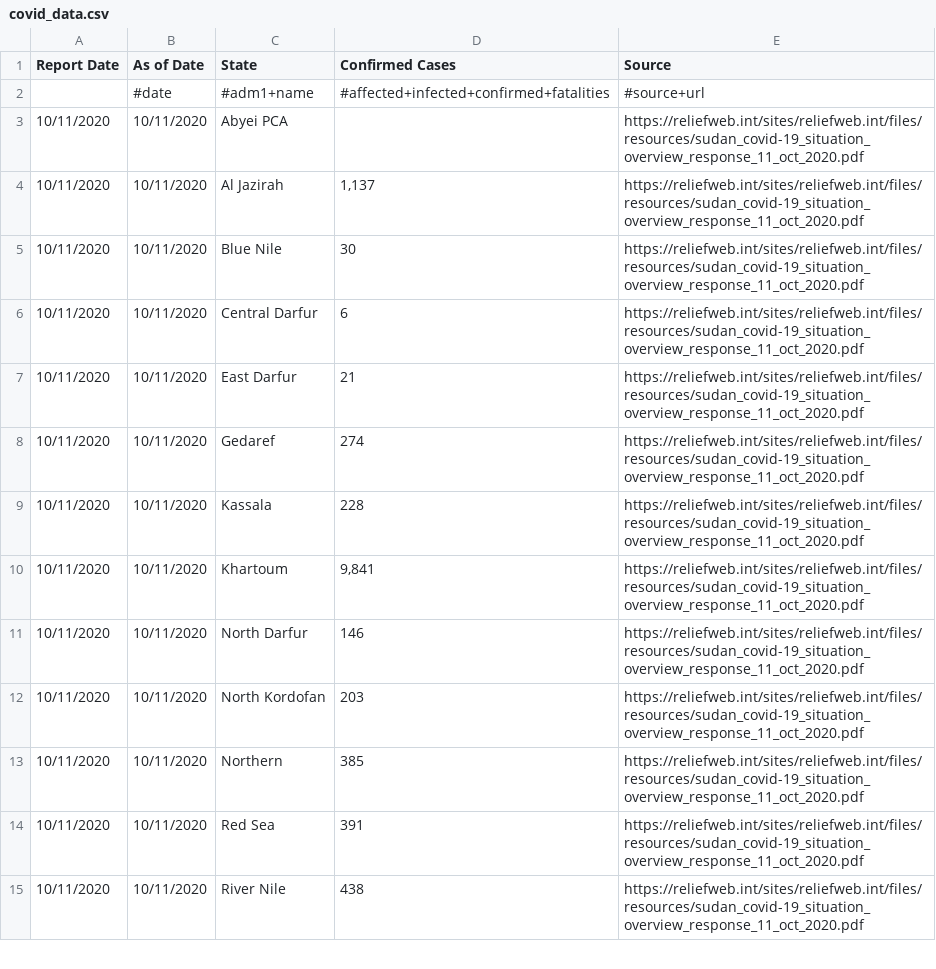
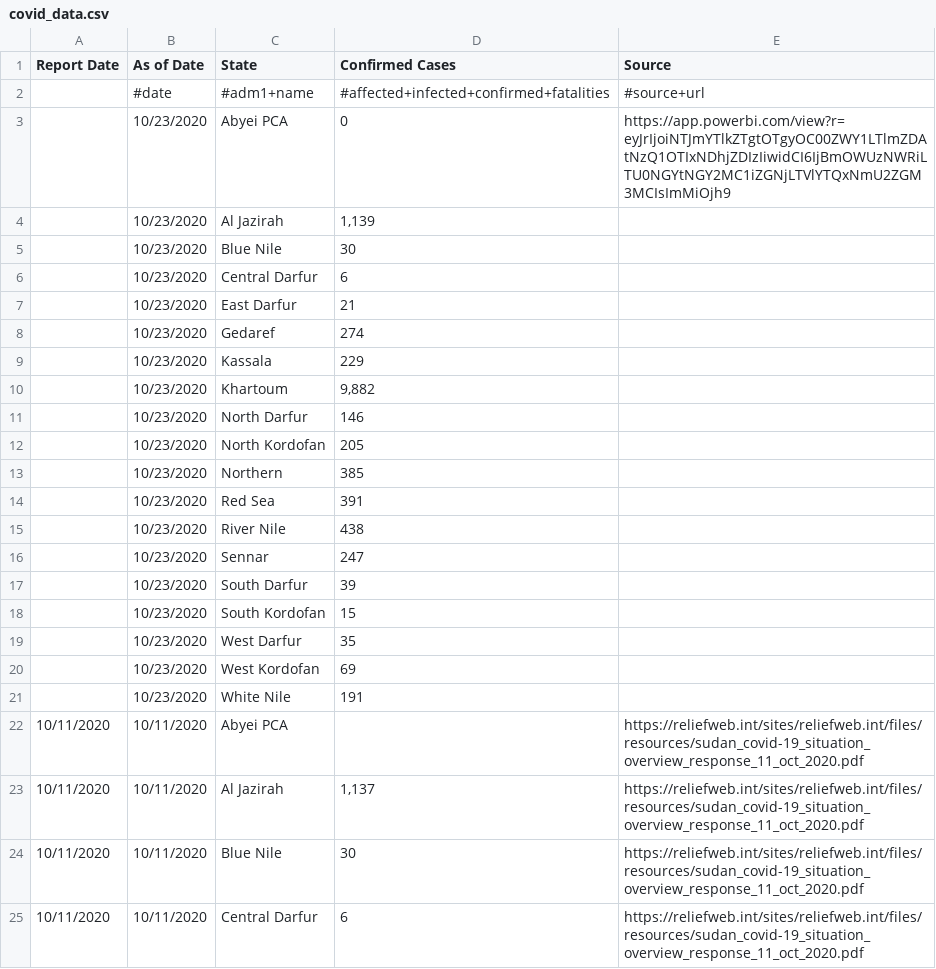
Before and after one commit to OCHA-DAP/pa-COVID-model-parameterization, a CSV file: Inputs/SDN/COVID/covid_data.csv, drawn as a sheet; only a part is shown; the shorter side is filled out with more unchanged rows; the diff names each change by its address in the sheet, - before the commit and + after, or states it on an @@ line.

```diff
--- a/Inputs/SDN/COVID/covid_data.csv
+++ b/Inputs/SDN/COVID/covid_data.csv
+row 3:  | 10/23/2020 | Abyei PCA | 0 | https://app.powerbi.com/view?r=eyJrIjoiNTJmYTlkZTgtOTgyOC00ZWY1LTlmZDAtNzQ1OTIxNDhjZDIzIiwidCI6IjBmOWUzNWRiLTU0NGYtNGY2MC1iZGNjLTVlYTQxNmU2ZGM3MCIsImMiOjh9
+row 4:  | 10/23/2020 | Al Jazirah | 1,139
+row 5:  | 10/23/2020 | Blue Nile | 30
+row 6:  | 10/23/2020 | Central Darfur | 6
+row 7:  | 10/23/2020 | East Darfur | 21
+row 8:  | 10/23/2020 | Gedaref | 274
+row 9:  | 10/23/2020 | Kassala | 229
+row 10:  | 10/23/2020 | Khartoum | 9,882
+row 11:  | 10/23/2020 | North Darfur | 146
+row 12:  | 10/23/2020 | North Kordofan | 205
+row 13:  | 10/23/2020 | Northern | 385
+row 14:  | 10/23/2020 | Red Sea | 391
+row 15:  | 10/23/2020 | River Nile | 438
+row 16:  | 10/23/2020 | Sennar | 247
+row 17:  | 10/23/2020 | South Darfur | 39
+row 18:  | 10/23/2020 | South Kordofan | 15
+row 19:  | 10/23/2020 | West Darfur | 35
+row 20:  | 10/23/2020 | West Kordofan | 69
+row 21:  | 10/23/2020 | White Nile | 191
```
Also changed, not shown: Inputs/AFG/COVID/covid_data.csv, Inputs/SOM/COVID/covid_data.csv, 22 other files.
